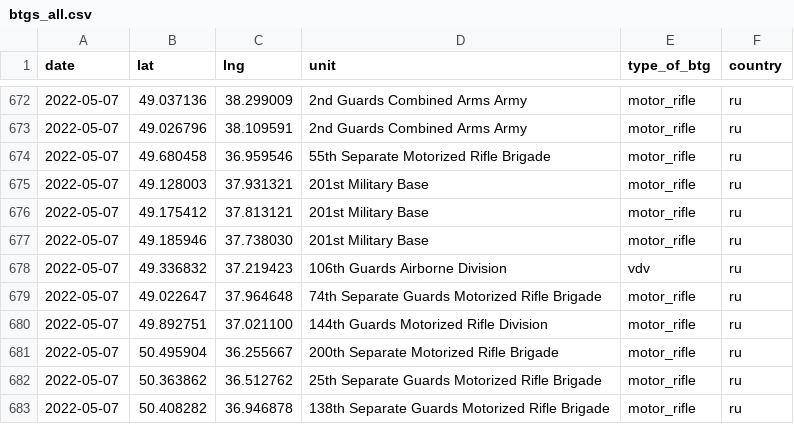
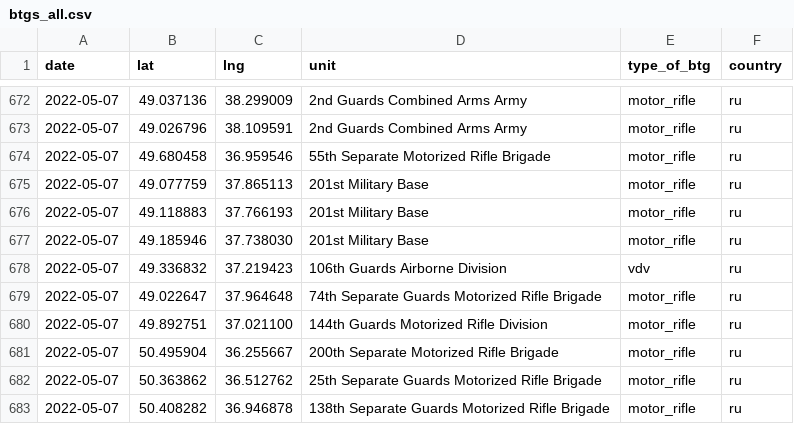
Before and after one commit to simonhuwiler/uawardata, a CSV file: data/csv/btgs_all.csv, drawn as a sheet; only a part is shown, gaps mark what is left out.

```diff
--- a/data/csv/btgs_all.csv
+++ b/data/csv/btgs_all.csv
@@ -674,4 +674,4 @@ date,lat,lng,unit,type_of_btg,country
 2022-05-07,49.680458,36.959546,55th Separate Motorized Rifle Brigade,motor_rifle,ru
-2022-05-07,49.128003,37.931321,201st Military Base,motor_rifle,ru
-2022-05-07,49.175412,37.813121,201st Military Base,motor_rifle,ru
+2022-05-07,49.077759,37.865113,201st Military Base,motor_rifle,ru
+2022-05-07,49.118883,37.766193,201st Military Base,motor_rifle,ru
 2022-05-07,49.185946,37.738030,201st Military Base,motor_rifle,ru
```
Also changed, not shown: data/csv/btgs_current.csv, 2 other files.
